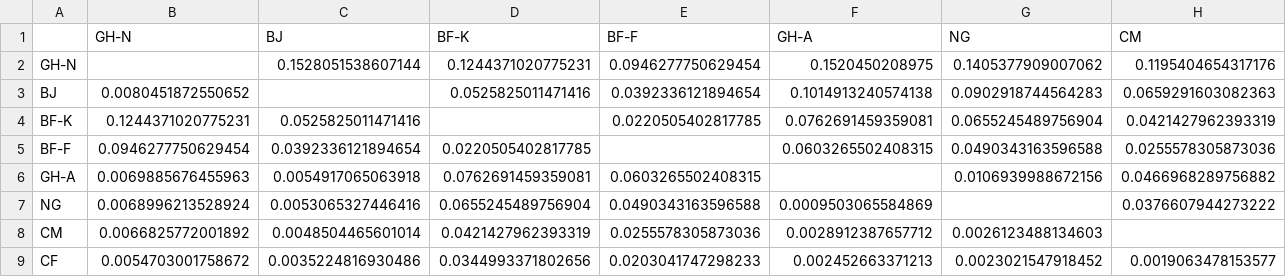
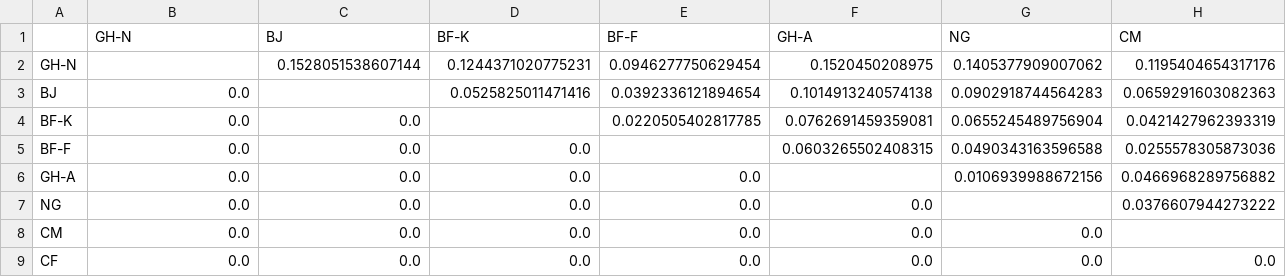
Before and after one commit to malariagen/funestus_popgen_ms, a TSV file: analysis/IBD/Fst_2L.tsv, drawn as a sheet; only a part is shown; the diff covers the shown part only; the diff names each change by its address in the sheet, - before the commit and + after, or states it on an @@ line.

Commit message:
restricted Fst table to ratio of means

```diff
--- a/analysis/IBD/Fst_2L.tsv
+++ b/analysis/IBD/Fst_2L.tsv
-B3 (GH-N): 0.0080451872550652
+B3 (GH-N): 0.0
-B4 (GH-N): 0.1244371020775231
+B4 (GH-N): 0.0
-C4 (BJ): 0.0525825011471416
+C4 (BJ): 0.0
-B5 (GH-N): 0.0946277750629454
+B5 (GH-N): 0.0
-C5 (BJ): 0.0392336121894654
+C5 (BJ): 0.0
-D5 (BF-K): 0.0220505402817785
+D5 (BF-K): 0.0
-B6 (GH-N): 0.0069885676455963
+B6 (GH-N): 0.0
-C6 (BJ): 0.0054917065063918
+C6 (BJ): 0.0
-D6 (BF-K): 0.0762691459359081
+D6 (BF-K): 0.0
-E6 (BF-F): 0.0603265502408315
+E6 (BF-F): 0.0
-B7 (GH-N): 0.0068996213528924
+B7 (GH-N): 0.0
-C7 (BJ): 0.0053065327446416
+C7 (BJ): 0.0
-D7 (BF-K): 0.0655245489756904
+D7 (BF-K): 0.0
-E7 (BF-F): 0.0490343163596588
+E7 (BF-F): 0.0
-F7 (GH-A): 0.0009503065584869
+F7 (GH-A): 0.0
-B8 (GH-N): 0.0066825772001892
+B8 (GH-N): 0.0
-C8 (BJ): 0.0048504465601014
+C8 (BJ): 0.0
-D8 (BF-K): 0.0421427962393319
+D8 (BF-K): 0.0
-E8 (BF-F): 0.0255578305873036
+E8 (BF-F): 0.0
-F8 (GH-A): 0.0028912387657712
+F8 (GH-A): 0.0
-G8 (NG): 0.0026123488134603
+G8 (NG): 0.0
-B9 (GH-N): 0.0054703001758672
+B9 (GH-N): 0.0
-C9 (BJ): 0.0035224816930486
+C9 (BJ): 0.0
-D9 (BF-K): 0.0344993371802656
+D9 (BF-K): 0.0
-E9 (BF-F): 0.0203041747298233
+E9 (BF-F): 0.0
-F9 (GH-A): 0.002452663371213
+F9 (GH-A): 0.0
-G9 (NG): 0.0023021547918452
+G9 (NG): 0.0
-H9 (CM): 0.0019063478153577
+H9 (CM): 0.0
```
Also changed, not shown: 143 edited cells elsewhere in this file, 1 other file.
